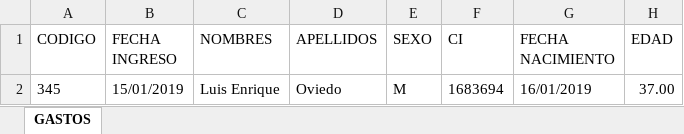
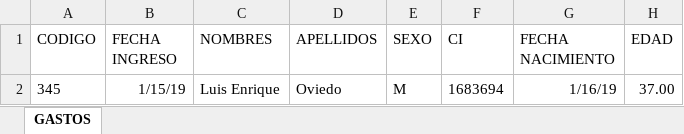
Before and after one commit to loviedo/asispro_crm, an Excel workbook: Listado_EMPLEADOS.xlsx, sheet GASTOS, drawn as a sheet; only a part is shown; values as stored, in another font and other column widths than the file's, no borders; the diff names each change by its address in the sheet, - before the commit and + after, or states it on an @@ line.

```diff
--- a/Listado_EMPLEADOS.xlsx (sheet GASTOS)
+++ b/Listado_EMPLEADOS.xlsx (sheet GASTOS)
-B2 (FECHA INGRESO): 15/01/2019
+B2 (FECHA INGRESO): 1/15/19
-G2 (FECHA NACIMIENTO): 16/01/2019
+G2 (FECHA NACIMIENTO): 1/16/19
```
Also changed, not shown: Listado_GASTOS.xlsx, 3 other files.
